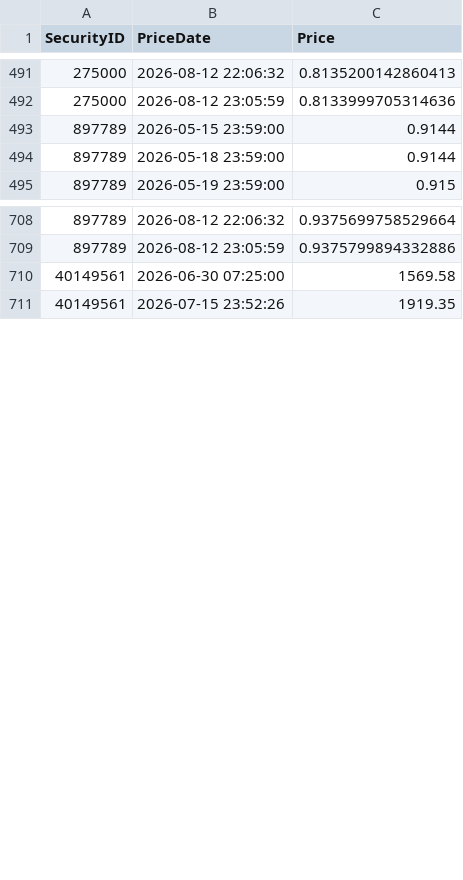
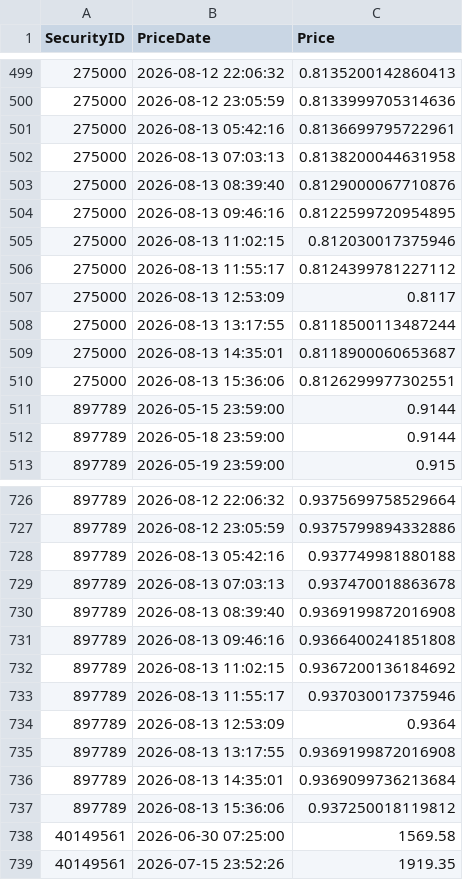
Before and after one commit to Munotstadt/codingpilot, a CSV file: Data/security_prices_recent.csv, drawn as a sheet; only a part is shown, gaps mark what is left out; the diff covers the shown part only.

```diff
--- a/Data/security_prices_recent.csv
+++ b/Data/security_prices_recent.csv
@@ -492,2 +500,12 @@ SecurityID,PriceDate,Price
 275000,2026-08-12 23:05:59,0.8133999705314636
+275000,2026-08-13 05:42:16,0.8136699795722961
+275000,2026-08-13 07:03:13,0.8138200044631958
+275000,2026-08-13 08:39:40,0.8129000067710876
+275000,2026-08-13 09:46:16,0.8122599720954895
+275000,2026-08-13 11:02:15,0.812030017375946
+275000,2026-08-13 11:55:17,0.8124399781227112
+275000,2026-08-13 12:53:09,0.8117
+275000,2026-08-13 13:17:55,0.8118500113487244
+275000,2026-08-13 14:35:01,0.8118900060653687
+275000,2026-08-13 15:36:06,0.8126299977302551
 897789,2026-05-15 23:59:00,0.9144
@@ -709,2 +727,12 @@ SecurityID,PriceDate,Price
 897789,2026-08-12 23:05:59,0.9375799894332886
+897789,2026-08-13 05:42:16,0.937749981880188
+897789,2026-08-13 07:03:13,0.937470018863678
+897789,2026-08-13 08:39:40,0.9369199872016908
+897789,2026-08-13 09:46:16,0.9366400241851808
+897789,2026-08-13 11:02:15,0.9367200136184692
+897789,2026-08-13 11:55:17,0.937030017375946
+897789,2026-08-13 12:53:09,0.9364
+897789,2026-08-13 13:17:55,0.9369199872016908
+897789,2026-08-13 14:35:01,0.9369099736213684
+897789,2026-08-13 15:36:06,0.937250018119812
 40149561,2026-06-30 07:25:00,1569.58
```
Also changed, not shown: 16 added rows elsewhere in this file.
